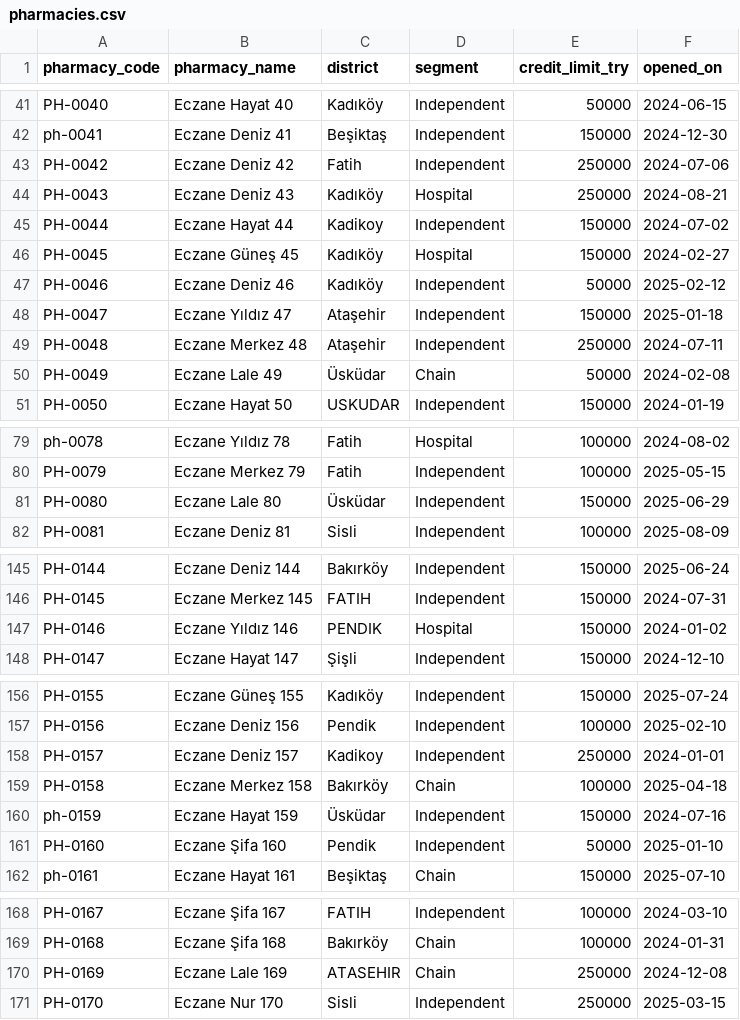
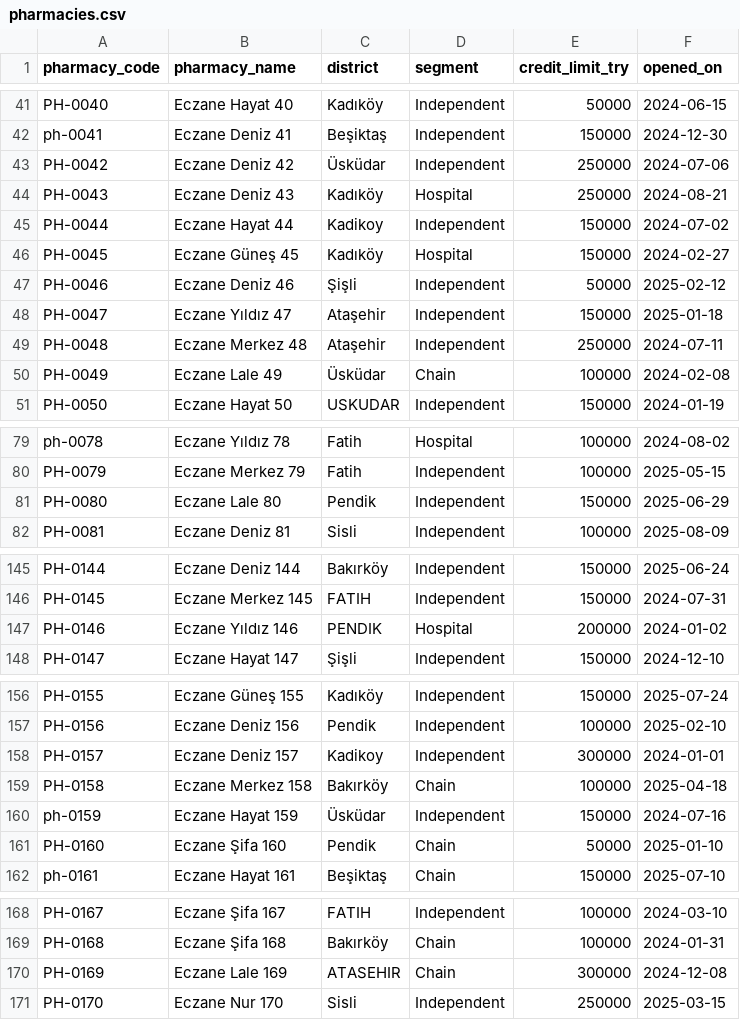
Before and after one commit to lidianarhoro88/pharma-distribution-dbt, a CSV file: data/raw/pharmacies.csv, drawn as a sheet; only a part is shown, gaps mark what is left out; the diff covers the shown part only.

```diff
--- a/data/raw/pharmacies.csv
+++ b/data/raw/pharmacies.csv
@@ -42,3 +42,3 @@ PH-0040,Eczane Hayat 40,Kadıköy,Independent,50000,2024-06-15
 ph-0041,Eczane Deniz 41,Beşiktaş,Independent,150000,2024-12-30
-PH-0042,Eczane Deniz 42,Fatih,Independent,250000,2024-07-06
+PH-0042,Eczane Deniz 42,Üsküdar,Independent,250000,2024-07-06
 PH-0043,Eczane Deniz 43,Kadıköy,Hospital,250000,2024-08-21
@@ -46,6 +46,6 @@ PH-0044,Eczane Hayat 44,Kadikoy ,Independent,150000,2024-07-02
 PH-0045,Eczane Güneş 45,Kadıköy,Hospital,150000,2024-02-27
-PH-0046,Eczane Deniz 46,Kadıköy,Independent,50000,2025-02-12
+PH-0046,Eczane Deniz 46,Şişli,Independent,50000,2025-02-12
 PH-0047,Eczane Yıldız 47,Ataşehir,Independent,150000,2025-01-18
 PH-0048,Eczane Merkez 48,Ataşehir,Independent,250000,2024-07-11
-PH-0049,Eczane Lale 49,Üsküdar,Chain,50000,2024-02-08
+PH-0049,Eczane Lale 49,Üsküdar,Chain,100000,2024-02-08
 PH-0050,Eczane Hayat 50,USKUDAR,Independent,150000,2024-01-19
@@ -80,3 +80,3 @@ ph-0078,Eczane Yıldız 78,Fatih,Hospital,100000,2024-08-02
 PH-0079,Eczane Merkez 79,Fatih,Independent,100000,2025-05-15
-PH-0080,Eczane Lale 80,Üsküdar,Independent,150000,2025-06-29
+PH-0080,Eczane Lale 80,Pendik,Independent,150000,2025-06-29
 PH-0081,Eczane Deniz 81,Sisli,Independent,100000,2025-08-09
@@ -146,3 +146,3 @@ PH-0144,Eczane Deniz 144,Bakırköy,Independent,150000,2025-06-24
 PH-0145,Eczane Merkez 145,FATIH,Independent,150000,2024-07-31
-PH-0146,Eczane Yıldız 146,PENDIK,Hospital,150000,2024-01-02
+PH-0146,Eczane Yıldız 146,PENDIK,Hospital,200000,2024-01-02
 PH-0147,Eczane Hayat 147,Şişli,Independent,150000,2024-12-10
@@ -157,6 +157,6 @@ PH-0155,Eczane Güneş 155,Kadıköy,Independent,150000,2025-07-24
 PH-0156,Eczane Deniz 156,Pendik,Independent,100000,2025-02-10
-PH-0157,Eczane Deniz 157,Kadikoy ,Independent,250000,2024-01-01
+PH-0157,Eczane Deniz 157,Kadikoy ,Independent,300000,2024-01-01
 PH-0158,Eczane Merkez 158,Bakırköy,Chain,100000,2025-04-18
 ph-0159,Eczane Hayat 159,Üsküdar,Independent,150000,2024-07-16
-PH-0160,Eczane Şifa 160,Pendik,Independent,50000,2025-01-10
+PH-0160,Eczane Şifa 160,Pendik,Chain,50000,2025-01-10
 ph-0161,Eczane Hayat 161,Beşiktaş,Chain,150000,2025-07-10
@@ -169,3 +169,3 @@ PH-0167,Eczane Şifa 167,FATIH,Independent,100000,2024-03-10
 PH-0168,Eczane Şifa 168,Bakırköy,Chain,100000,2024-01-31
-PH-0169,Eczane Lale 169,ATASEHIR,Chain,250000,2024-12-08
+PH-0169,Eczane Lale 169,ATASEHIR,Chain,300000,2024-12-08
 PH-0170,Eczane Nur 170,Sisli,Independent,250000,2025-03-15
```
Also changed, not shown: 10 edited cells elsewhere in this file, 4 other files.
